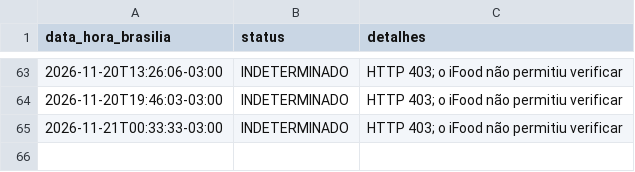
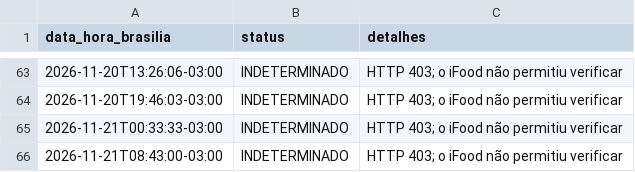
Before and after one commit to LuahCaroline/baudelaire-monitor, a CSV file: data/historico.csv, drawn as a sheet; only a part is shown, gaps mark what is left out; the diff names each change by its address in the sheet, - before the commit and + after, or states it on an @@ line.

```diff
--- a/data/historico.csv
+++ b/data/historico.csv
+row 66: 2026-11-21T08:43:00-03:00 | INDETERMINADO | HTTP 403; o iFood não permitiu verificar
```
Also changed, not shown: 1 other file.
